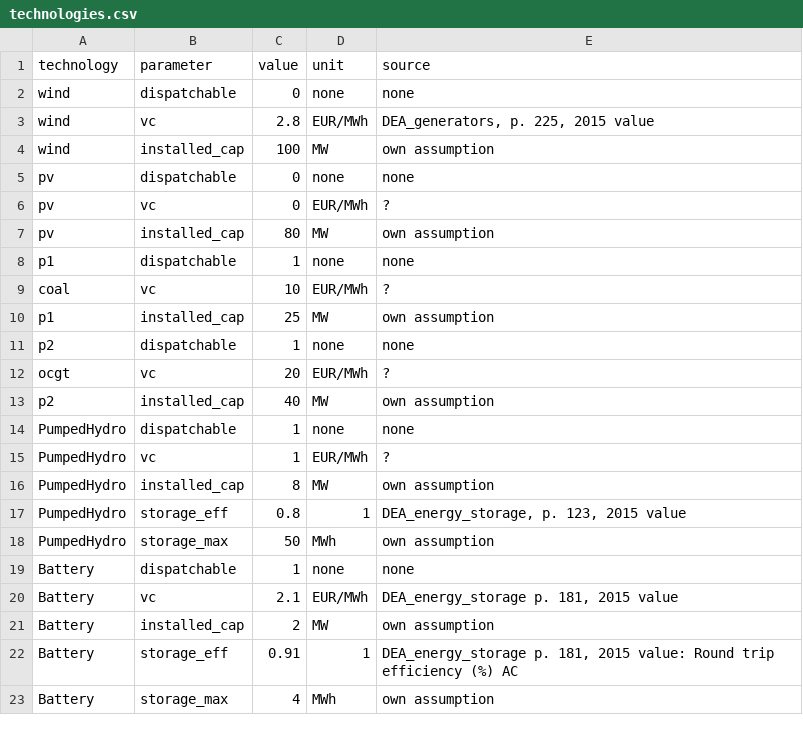
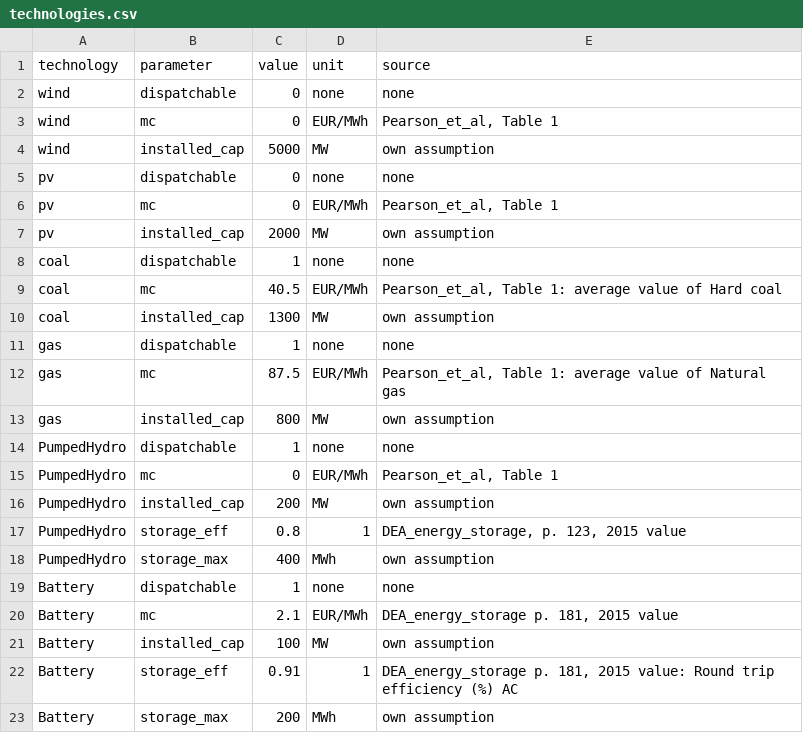
Before and after one commit to juliusmeier/steers-test, a CSV file: data/technologies.csv, drawn as a sheet.

Commit message:
Update data and data documentation

```diff
--- a/data/technologies.csv
+++ b/data/technologies.csv
@@ -2,22 +2,22 @@ technology,parameter,value,unit,source
 wind,dispatchable,0,none,none
-wind,vc,2.8,EUR/MWh ,"DEA_generators, p. 225, 2015 value"
-wind,installed_cap,100,MW,own assumption
+wind,mc,0,EUR/MWh ,"Pearson_et_al, Table 1"
+wind,installed_cap,5000,MW,own assumption
 pv,dispatchable,0,none,none
-pv,vc,0,EUR/MWh ,?
-pv,installed_cap,80,MW,own assumption
-p1,dispatchable,1,none,none
-coal,vc,10,EUR/MWh ,?
-p1,installed_cap,25,MW,own assumption
-p2,dispatchable,1,none,none
-ocgt,vc,20,EUR/MWh ,?
-p2,installed_cap,40,MW,own assumption
+pv,mc,0,EUR/MWh ,"Pearson_et_al, Table 1"
+pv,installed_cap,2000,MW,own assumption
+coal,dispatchable,1,none,none
+coal,mc,40.5,EUR/MWh ,"Pearson_et_al, Table 1: average value of Hard coal"
+coal,installed_cap,1300,MW,own assumption
+gas,dispatchable,1,none,none
+gas,mc,87.5,EUR/MWh ,"Pearson_et_al, Table 1: average value of Natural gas"
+gas,installed_cap,800,MW,own assumption
 PumpedHydro,dispatchable,1,none,none
-PumpedHydro,vc,1,EUR/MWh ,?
-PumpedHydro,installed_cap,8,MW,own assumption
+PumpedHydro,mc,0,EUR/MWh ,"Pearson_et_al, Table 1"
+PumpedHydro,installed_cap,200,MW,own assumption
 PumpedHydro,storage_eff,0.8,1,"DEA_energy_storage, p. 123, 2015 value"
-PumpedHydro,storage_max,50,MWh ,own assumption
+PumpedHydro,storage_max,400,MWh ,own assumption
 Battery,dispatchable,1,none,none
-Battery,vc,2.1,EUR/MWh ,"DEA_energy_storage p. 181, 2015 value"
-Battery,installed_cap,2,MW,own assumption
+Battery,mc,2.1,EUR/MWh ,"DEA_energy_storage p. 181, 2015 value"
+Battery,installed_cap,100,MW,own assumption
 Battery,storage_eff,0.91,1,"DEA_energy_storage p. 181, 2015 value: Round trip efficiency (%) AC"
-Battery,storage_max,4,MWh ,own assumption
+Battery,storage_max,200,MWh ,own assumption
```
Also changed, not shown: data/timedata.csv, 1 other file.
